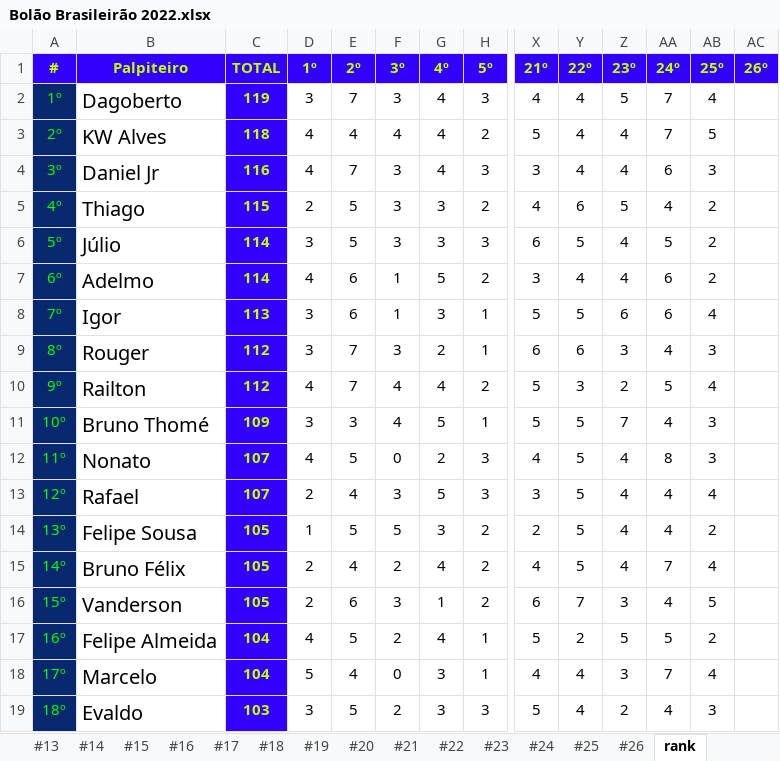
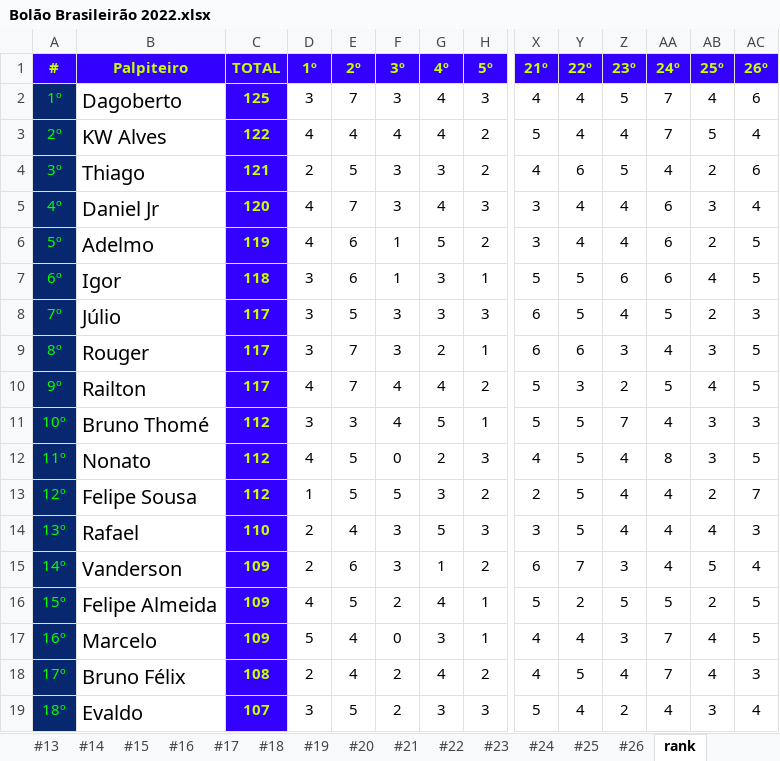
Before and after one commit to thiagogagliari/bolaobrasileirao, an Excel workbook: Bolão Brasileirão 2022.xlsx, sheet rank, drawn as a sheet; only a part is shown, gaps mark what is left out; values as stored, in another font and other column widths than the file's, no borders; removed rows and columns are numbered as before the commit, all else as after; rows hold the shown columns only; the diff names each change by its address in the sheet, - before the commit and + after, or states it on an @@ line.

```diff
--- a/Bolão Brasileirão 2022.xlsx (sheet rank)
+++ b/Bolão Brasileirão 2022.xlsx (sheet rank)
-C2 (TOTAL): 119
+C2 (TOTAL): 125
-AC2 (26º): (empty)
+AC2 (26º): 6
-C3 (TOTAL): 118
+C3 (TOTAL): 122
-AC3 (26º): (empty)
+AC3 (26º): 4
-row 4: 3º | Daniel Jr | 116 | 4 | 7 | 3 | 4 | 3 | 3 | 4 | 4 | 6 | 3
-A4 (#): 4º
+A4 (#): 3º
-C4 (TOTAL): 115
+C4 (TOTAL): 121
-AC4 (26º): (empty)
+AC4 (26º): 6
-row 6: 5º | Júlio | 114 | 3 | 5 | 3 | 3 | 3 | 6 | 5 | 4 | 5 | 2
+row 5: 4º | Daniel Jr | 120 | 4 | 7 | 3 | 4 | 3 | 3 | 4 | 4 | 6 | 3 | 4
-A6 (#): 6º
+A6 (#): 5º
-C6 (TOTAL): 114
+C6 (TOTAL): 119
-AC6:AC7 (26º): (empty)
+AC6:AC7 (26º): 5
-A7 (#): 7º
+A7 (#): 6º
-C7 (TOTAL): 113
+C7 (TOTAL): 118
+row 8: 7º | Júlio | 117 | 3 | 5 | 3 | 3 | 3 | 6 | 5 | 4 | 5 | 2 | 3
-C9:C10 (TOTAL): 112
+C9:C10 (TOTAL): 117
-AC9:AC10 (26º): (empty)
+AC9:AC10 (26º): 5
-C11 (TOTAL): 109
+C11 (TOTAL): 112
-AC11 (26º): (empty)
+AC11 (26º): 3
-C12 (TOTAL): 107
+C12 (TOTAL): 112
-AC12 (26º): (empty)
+AC12 (26º): 5
-row 13: 12º | Rafael | 107 | 2 | 4 | 3 | 5 | 3 | 3 | 5 | 4 | 4 | 4
-A13 (#): 13º
+A13 (#): 12º
-C13 (TOTAL): 105
+C13 (TOTAL): 112
-AC13 (26º): (empty)
+AC13 (26º): 7
-row 15: 14º | Bruno Félix | 105 | 2 | 4 | 2 | 4 | 2 | 4 | 5 | 4 | 7 | 4
+row 14: 13º | Rafael | 110 | 2 | 4 | 3 | 5 | 3 | 3 | 5 | 4 | 4 | 4 | 3
-A15 (#): 15º
+A15 (#): 14º
-C15 (TOTAL): 105
+C15 (TOTAL): 109
-AC15 (26º): (empty)
+AC15 (26º): 4
-A16 (#): 16º
+A16 (#): 15º
-C16:C17 (TOTAL): 104
+C16:C17 (TOTAL): 109
-AC16:AC17 (26º): (empty)
+AC16:AC17 (26º): 5
-A17 (#): 17º
+A17 (#): 16º
+row 18: 17º | Bruno Félix | 108 | 2 | 4 | 2 | 4 | 2 | 4 | 5 | 4 | 7 | 4 | 3
-C19 (TOTAL): 103
+C19 (TOTAL): 107
-AC19 (26º): (empty)
+AC19 (26º): 4
```
Also changed, not shown: sheet #26, 2 other files.
